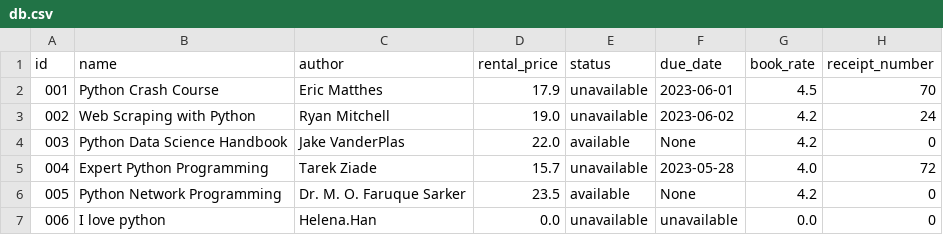
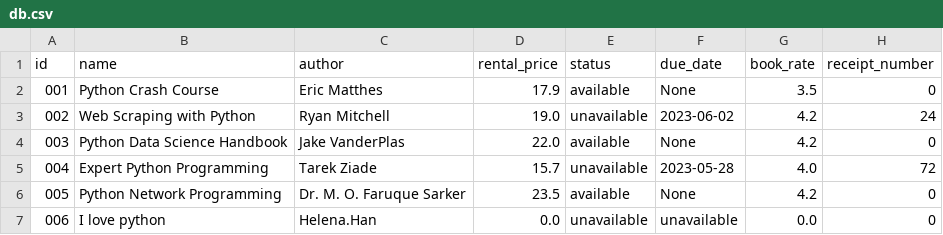
Before and after one commit to helenahan37/book-rental-store, a CSV file: src/db.csv, drawn as a sheet.

Commit message:
change commit

```diff
--- a/src/db.csv
+++ b/src/db.csv
@@ -1,3 +1,3 @@
 id,name,author,rental_price,status,due_date,book_rate,receipt_number
-001,Python Crash Course,Eric Matthes,17.9,unavailable,2023-06-01,4.5,70
+001,Python Crash Course,Eric Matthes,17.9,available,None,3.5,0
 002,Web Scraping with Python,Ryan Mitchell,19.0,unavailable,2023-06-02,4.2,24
```
